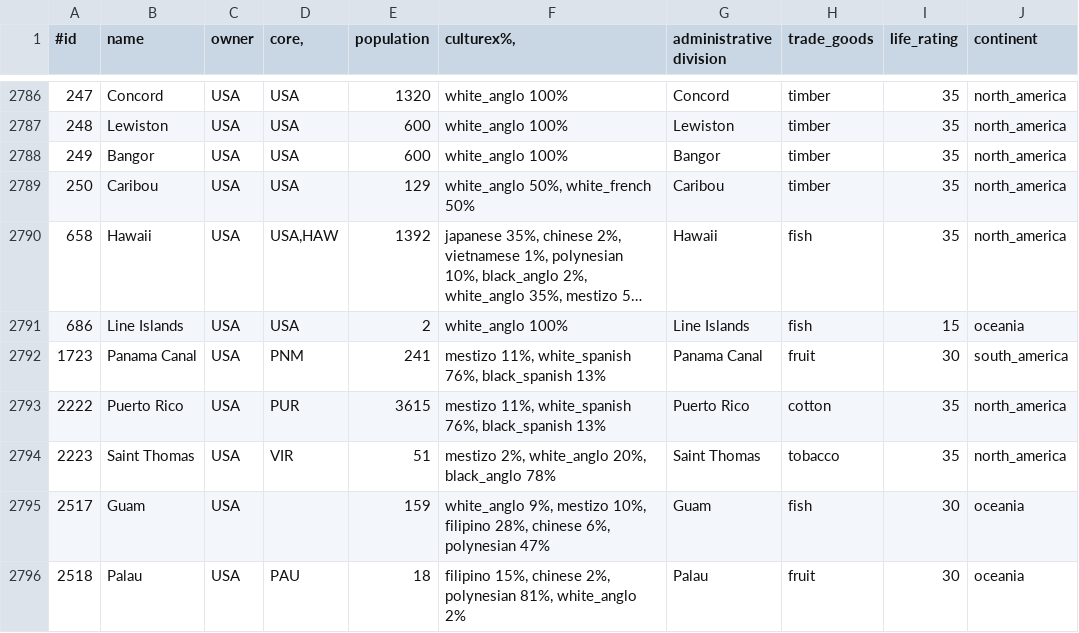
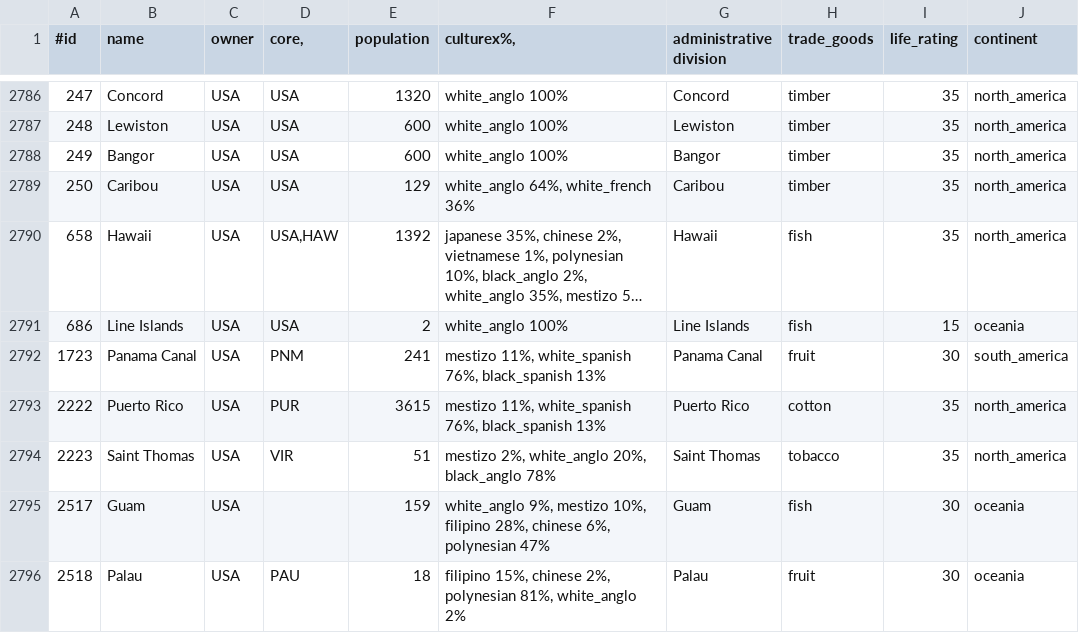
Before and after one commit to simsulla/nwomod, a CSV file: NWO/doc/history_pops_1946.csv, drawn as a sheet; only a part is shown, gaps mark what is left out; long unchanged cells end in …; the diff names each change by its address in the sheet, - before the commit and + after, or states it on an @@ line.

Commit message:
#10. Caribou French pops.

```diff
--- a/NWO/doc/history_pops_1946.csv
+++ b/NWO/doc/history_pops_1946.csv
-F2789 (culturex%,): white_anglo 50%, white_french 50%
+F2789 (culturex%,): white_anglo 64%, white_french 36%
```
Also changed, not shown: NWO/doc/history_pops_1992.csv, 2 other files.
